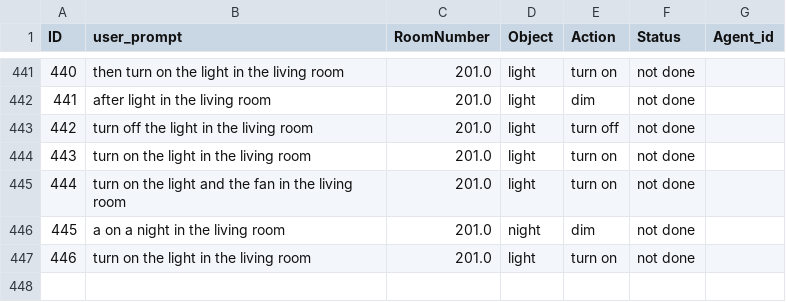
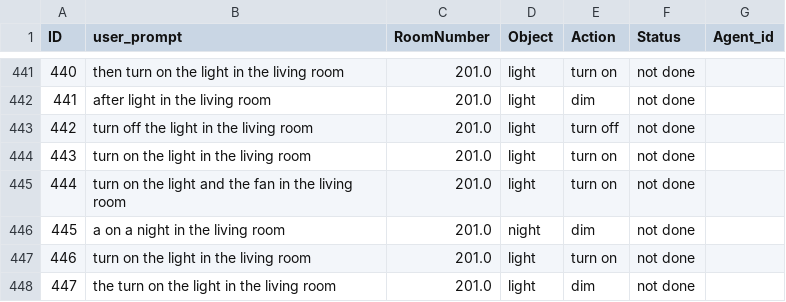
Before and after one commit to Theanh0410/Pre-thesis, a CSV file: LLM/server/caregiver_command.csv, drawn as a sheet; only a part is shown, gaps mark what is left out; the diff names each change by its address in the sheet, - before the commit and + after, or states it on an @@ line.

```diff
--- a/LLM/server/caregiver_command.csv
+++ b/LLM/server/caregiver_command.csv
+row 448: 447 | the turn on the light in the living room | 201.0 | light | dim | not done
```
Also changed, not shown: 2 other files.
